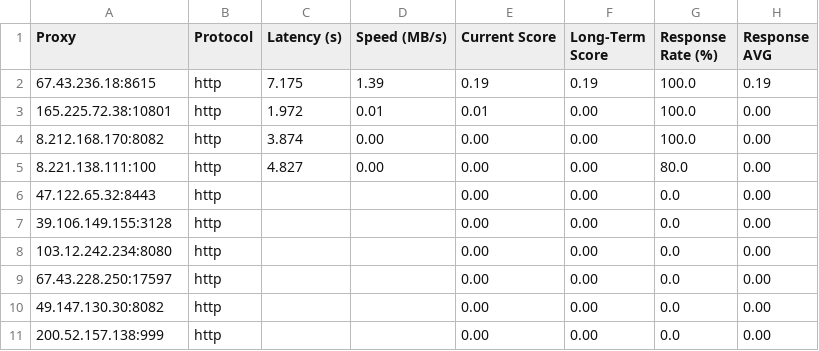
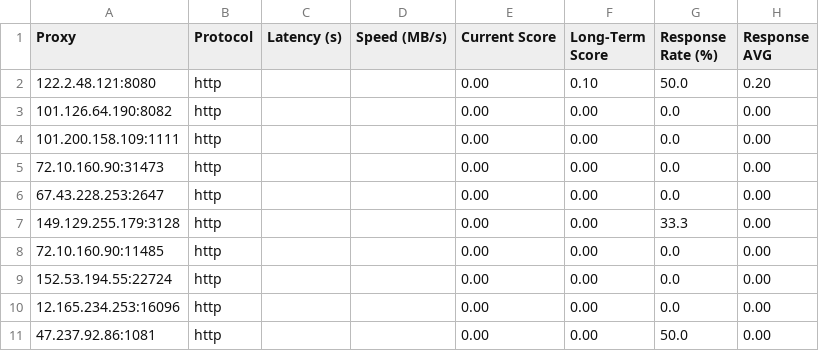
Before and after one commit to rriordan/Proxy-Master, a CSV file: Output/proxy_benchmark_results.csv, drawn as a sheet.

```diff
--- a/Output/proxy_benchmark_results.csv
+++ b/Output/proxy_benchmark_results.csv
@@ -1,11 +1,11 @@
 Proxy,Protocol,Latency (s),Speed (MB/s),Current Score,Long-Term Score,Response Rate (%),Response AVG
-67.43.236.18:8615,http,7.175,1.39,0.19,0.19,100.0,0.19
-165.225.72.38:10801,http,1.972,0.01,0.01,0.00,100.0,0.00
-8.212.168.170:8082,http,3.874,0.00,0.00,0.00,100.0,0.00
-8.221.138.111:100,http,4.827,0.00,0.00,0.00,80.0,0.00
-47.122.65.32:8443,http,,,0.00,0.00,0.0,0.00
-39.106.149.155:3128,http,,,0.00,0.00,0.0,0.00
-103.12.242.234:8080,http,,,0.00,0.00,0.0,0.00
-67.43.228.250:17597,http,,,0.00,0.00,0.0,0.00
-49.147.130.30:8082,http,,,0.00,0.00,0.0,0.00
-200.52.157.138:999,http,,,0.00,0.00,0.0,0.00
+122.2.48.121:8080,http,,,0.00,0.10,50.0,0.20
+101.126.64.190:8082,http,,,0.00,0.00,0.0,0.00
+101.200.158.109:1111,http,,,0.00,0.00,0.0,0.00
+72.10.160.90:31473,http,,,0.00,0.00,0.0,0.00
+67.43.228.253:2647,http,,,0.00,0.00,0.0,0.00
+149.129.255.179:3128,http,,,0.00,0.00,33.3,0.00
+72.10.160.90:11485,http,,,0.00,0.00,0.0,0.00
+152.53.194.55:22724,http,,,0.00,0.00,0.0,0.00
+12.165.234.253:16096,http,,,0.00,0.00,0.0,0.00
+47.237.92.86:1081,http,,,0.00,0.00,50.0,0.00
```
Also changed, not shown: Output/proxy_history.csv, 3 other files.
